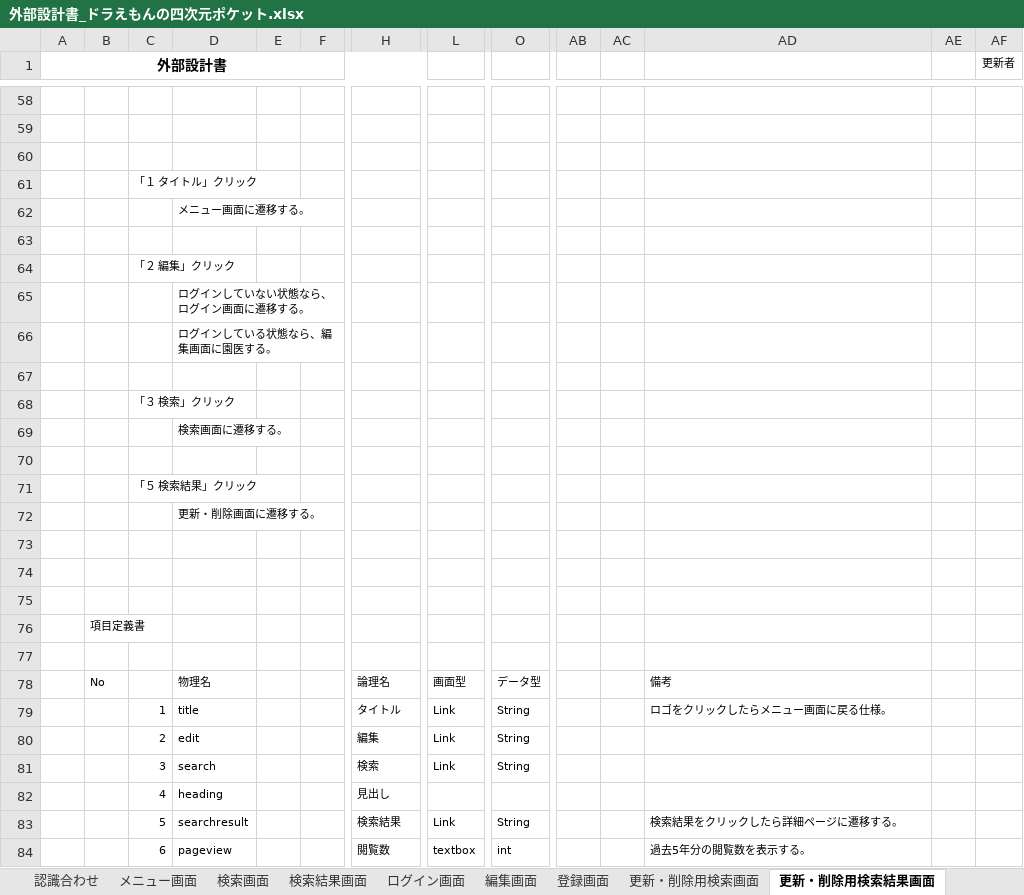
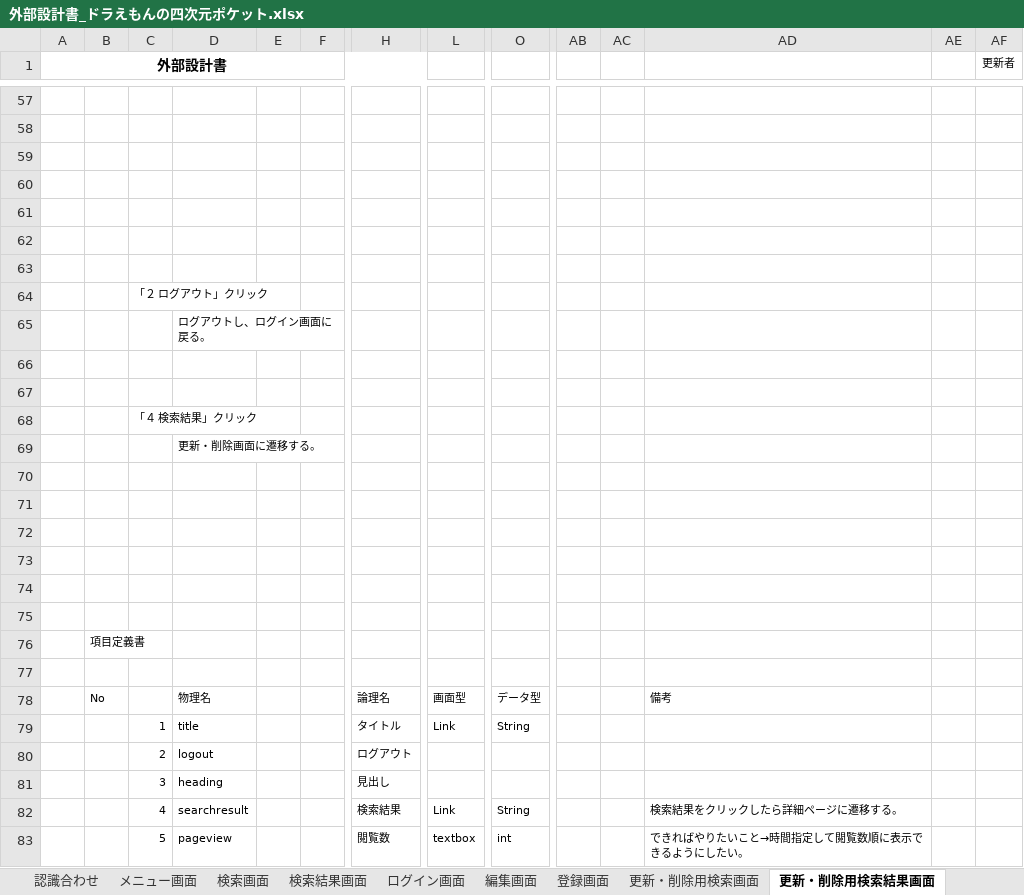
Before and after one commit to DOJO-2021/D-6, an Excel workbook: documents/外部設計書_ドラえもんの四次元ポケット.xlsx, sheet 更新・削除用検索結果画面, drawn as a sheet; only a part is shown, gaps mark what is left out; values as stored, in another font and other column widths than the file's, no borders; charts and pictures not drawn; removed rows and columns are numbered as before the commit, all else as after; rows hold the shown columns only; the diff covers the shown part only; the diff names each change by its address in the sheet, - before the commit and + after, or states it on an @@ line.

```diff
--- a/documents/外部設計書_ドラえもんの四次元ポケット.xlsx (sheet 更新・削除用検索結果画面)
+++ b/documents/外部設計書_ドラえもんの四次元ポケット.xlsx (sheet 更新・削除用検索結果画面)
-row 61:  |  | 「１ タイトル」クリック
-row 62:  |  |  | メニュー画面に遷移する。
-row 64:  |  | 「２ 編集」クリック
-row 65:  |  |  | ログインしていない状態なら、ログイン画面に遷移する。
-row 66:  |  |  | ログインしている状態なら、編集画面に園医する。
-row 68:  |  | 「３ 検索」クリック
-row 69:  |  |  | 検索画面に遷移する。
+row 63: (empty)
-C64: 「５ 検索結果」クリック
+C64: 「２ ログアウト」クリック
+row 65:  |  |  | ログアウトし、ログイン画面に戻る。
+row 66: (empty)
+row 67: (empty)
+row 68:  |  | 「４ 検索結果」クリック
+row 70: (empty)
+row 71: (empty)
+row 72: (empty)
-AD79: ロゴをクリックしたらメニュー画面に戻る仕様。
+AD79: (empty)
-row 80:  |  | 2 | edit |  |  | 編集 | Link | String
-row 81:  |  | 3 | search |  |  | 検索 | Link | String
+row 80:  |  | 2 | logout |  |  | ログアウト
-C81: 4
+C81: 3
-C82: 5
+C82: 4
-C83: 6
+C83: 5
-AD83: 過去5年分の閲覧数を表示する。
+AD83: できればやりたいこと→時間指定して閲覧数順に表示できるようにしたい。
```
Also changed, not shown: 1 removed row and 4 edited cells elsewhere in this sheet, sheet 更新・削除用検索画面, sheet 登録画面, sheet 更新・削除画面, sheet 編集画面, sheet 検索画面, charts or pictures.
